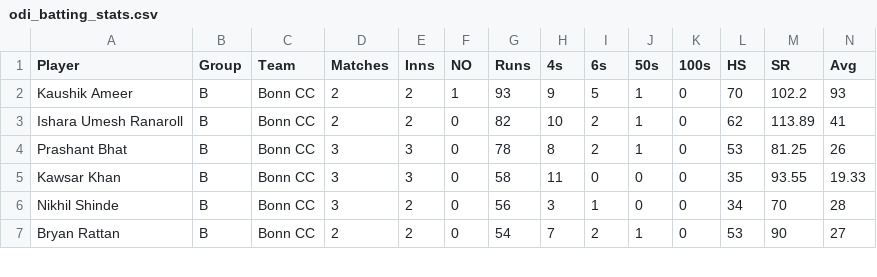
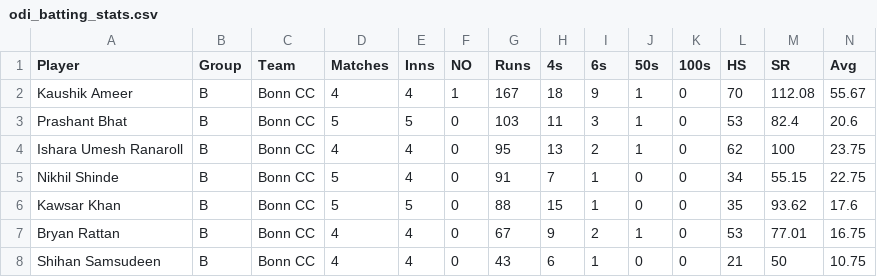
Before and after one commit to ranwala/bonny_player_stat, a CSV file: files/odi/odi_batting_stats.csv, drawn as a sheet; only a part is shown; the diff covers the shown part only.

```diff
--- a/files/odi/odi_batting_stats.csv
+++ b/files/odi/odi_batting_stats.csv
@@ -1,7 +1,8 @@
 Player,Group,Team,Matches,Inns,NO,Runs,4s,6s,50s,100s,HS,SR,Avg
-Kaushik Ameer,B,Bonn CC,2,2,1,93,9,5,1,0,70,102.2,93
-Ishara Umesh Ranaroll,B,Bonn CC,2,2,0,82,10,2,1,0,62,113.89,41
-Prashant Bhat,B,Bonn CC,3,3,0,78,8,2,1,0,53,81.25,26
-Kawsar Khan,B,Bonn CC,3,3,0,58,11,0,0,0,35,93.55,19.33
-Nikhil Shinde,B,Bonn CC,3,2,0,56,3,1,0,0,34,70,28
-Bryan Rattan,B,Bonn CC,2,2,0,54,7,2,1,0,53,90,27
+Kaushik Ameer,B,Bonn CC,4,4,1,167,18,9,1,0,70,112.08,55.67
+Prashant Bhat,B,Bonn CC,5,5,0,103,11,3,1,0,53,82.4,20.6
+Ishara Umesh Ranaroll,B,Bonn CC,4,4,0,95,13,2,1,0,62,100,23.75
+Nikhil Shinde,B,Bonn CC,5,4,0,91,7,1,0,0,34,55.15,22.75
+Kawsar Khan,B,Bonn CC,5,5,0,88,15,1,0,0,35,93.62,17.6
+Bryan Rattan,B,Bonn CC,4,4,0,67,9,2,1,0,53,77.01,16.75
+Shihan Samsudeen,B,Bonn CC,4,4,0,43,6,1,0,0,21,50,10.75
```
Also changed, not shown: 2 added rows, 2 removed rows and 15 edited cells elsewhere in this file, files/odi/odi_bowling_stats.csv, files/odi/odi_point_table.csv, 2 other files.
